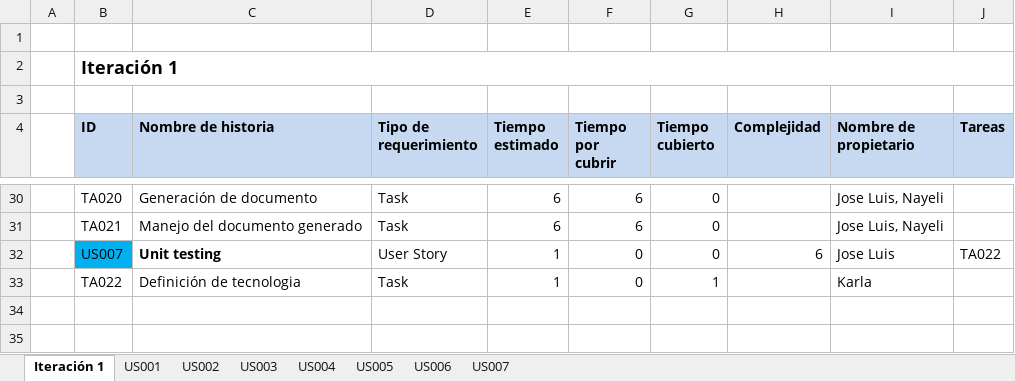
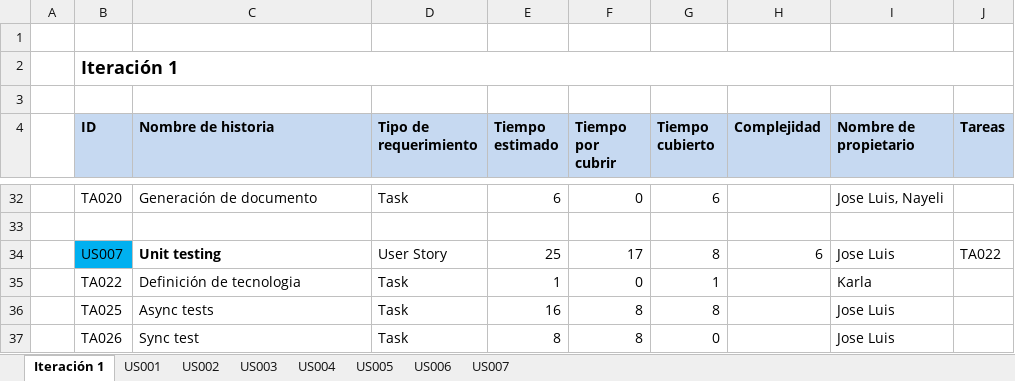
Before and after one commit to LittaPanda/Cotizador, an Excel workbook: Documentacion/PlaneacionProyectoCotizadorAutos.xlsx, sheet Iteración 1, drawn as a sheet; only a part is shown, gaps mark what is left out; values as stored, in another font and other column widths than the file's, no borders; conditional formats not drawn; addresses are those after the commit; the diff covers the shown part only; the diff names each change by its address in the sheet, - before the commit and + after, or states it on an @@ line.

```diff
--- a/Documentacion/PlaneacionProyectoCotizadorAutos.xlsx (sheet Iteración 1)
+++ b/Documentacion/PlaneacionProyectoCotizadorAutos.xlsx (sheet Iteración 1)
-F32 (Tiempo por cubrir): 6
+F32 (Tiempo por cubrir): 0
-G32 (Tiempo cubierto): 0
+G32 (Tiempo cubierto): 6
-row 33:  | TA021 | Manejo del documento generado | Task | 6 | 6 | 0 |  | Jose Luis, Nayeli
+row 33: (empty)
-E34 (Tiempo estimado): 1
+E34 (Tiempo estimado): 25
-F34 (Tiempo por cubrir): 0
+F34 (Tiempo por cubrir): 17
-G34 (Tiempo cubierto): 0
+G34 (Tiempo cubierto): 8
+row 36:  | TA025 | Async tests | Task | 16 | 8 | 8 |  | Jose Luis
+row 37:  | TA026 | Sync test | Task | 8 | 8 | 0 |  | Jose Luis
```
Also changed, not shown: 2 added rows, 27 edited cells and cell formats elsewhere in this sheet, formulas that keep their value, 4 other files.
